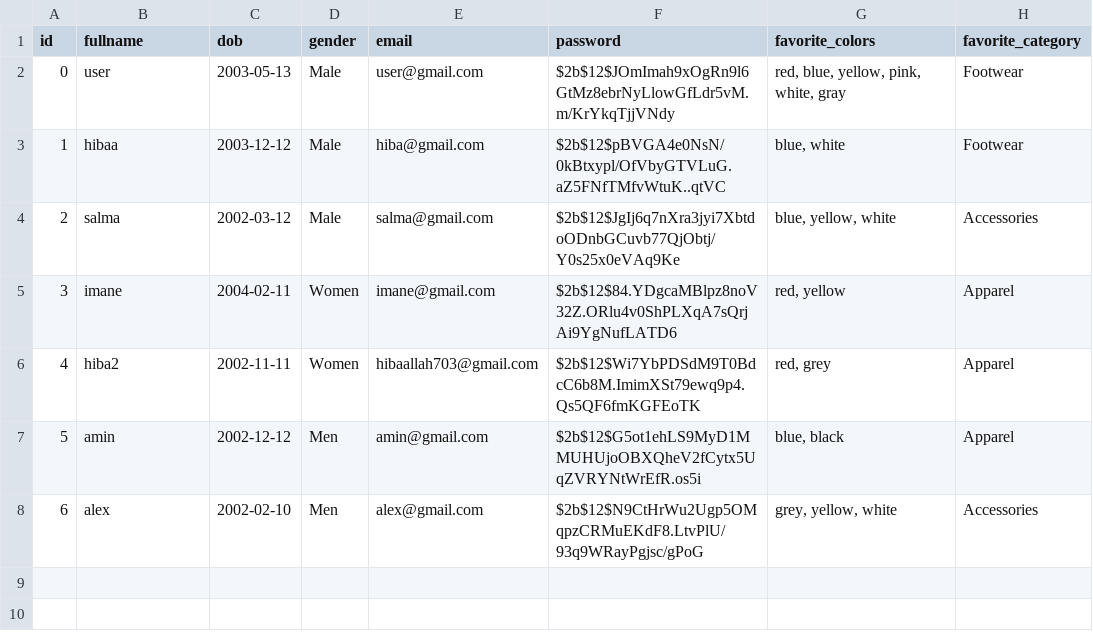
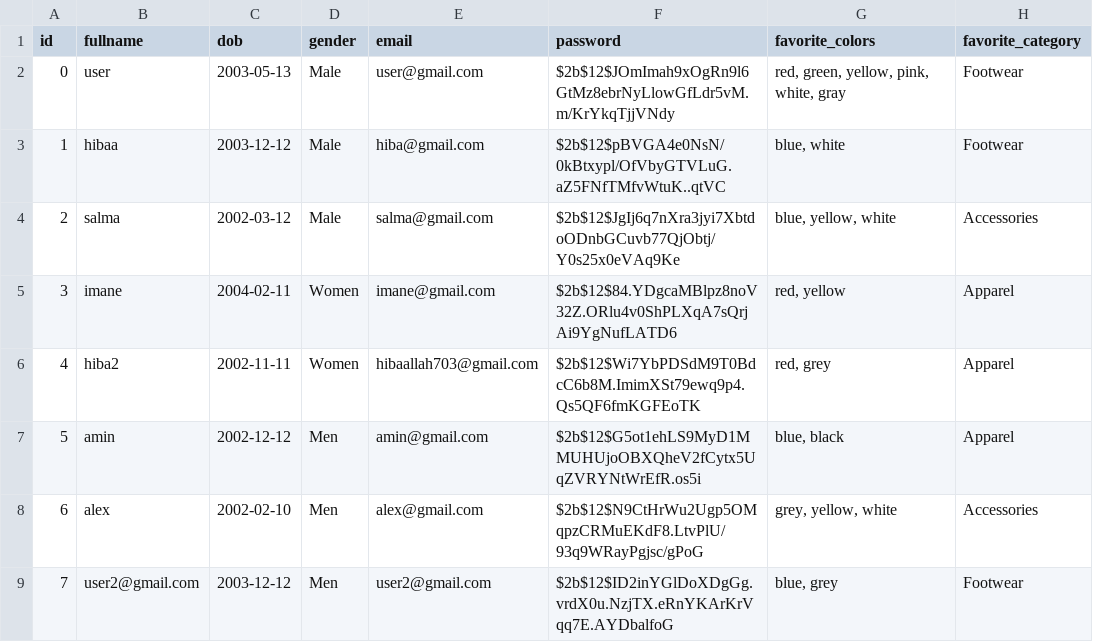
Before and after one commit to hibaallahinfo/Recommendation_system, a CSV file: user.csv, drawn as a sheet.

```diff
--- a/user.csv
+++ b/user.csv
@@ -1,3 +1,3 @@
 id,fullname,dob,gender,email,password,favorite_colors,favorite_category
-0,user,2003-05-13,Male,user@gmail.com,$2b$12$JOmImah9xOgRn9l6GtMz8ebrNyLlowGfLdr5vM.m/KrYkqTjjVNdy,"red, blue, yellow, pink, white, gray",Footwear
+0,user,2003-05-13,Male,user@gmail.com,$2b$12$JOmImah9xOgRn9l6GtMz8ebrNyLlowGfLdr5vM.m/KrYkqTjjVNdy,"red, green, yellow, pink, white, gray",Footwear
 1,hibaa,2003-12-12,Male,hiba@gmail.com,$2b$12$pBVGA4e0NsN/0kBtxypl/OfVbyGTVLuG.aZ5FNfTMfvWtuK..qtVC,"blue, white",Footwear
@@ -8 +8,2 @@ id,fullname,dob,gender,email,password,favorite_colors,favorite_category
 6,alex,2002-02-10,Men,alex@gmail.com,$2b$12$N9CtHrWu2Ugp5OMqpzCRMuEKdF8.LtvPlU/93q9WRayPgjsc/gPoG,"grey, yellow, white",Accessories
+7,user2@gmail.com,2003-12-12,Men,user2@gmail.com,$2b$12$ID2inYGlDoXDgGg.vrdX0u.NzjTX.eRnYKArKrVqq7E.AYDbalfoG,"blue, grey",Footwear
```
Also changed, not shown: 16 other files.
